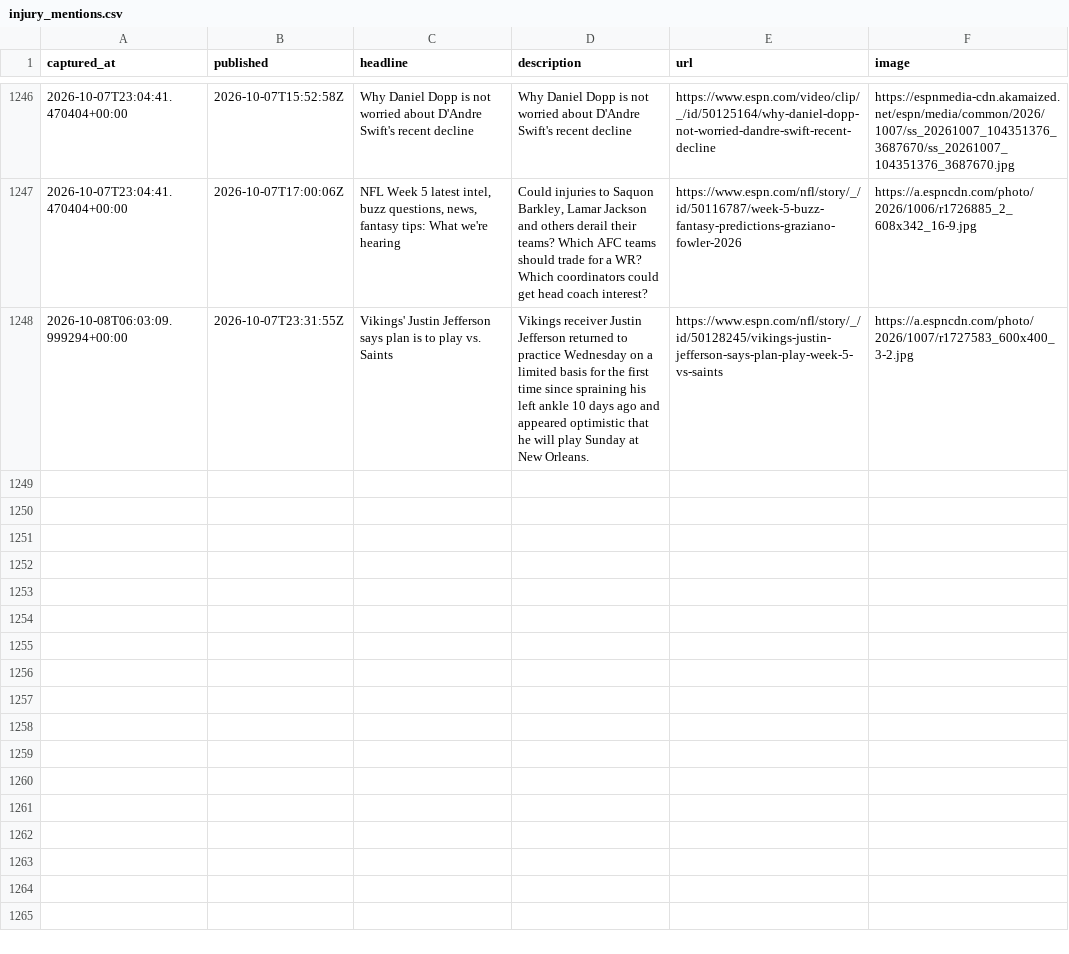
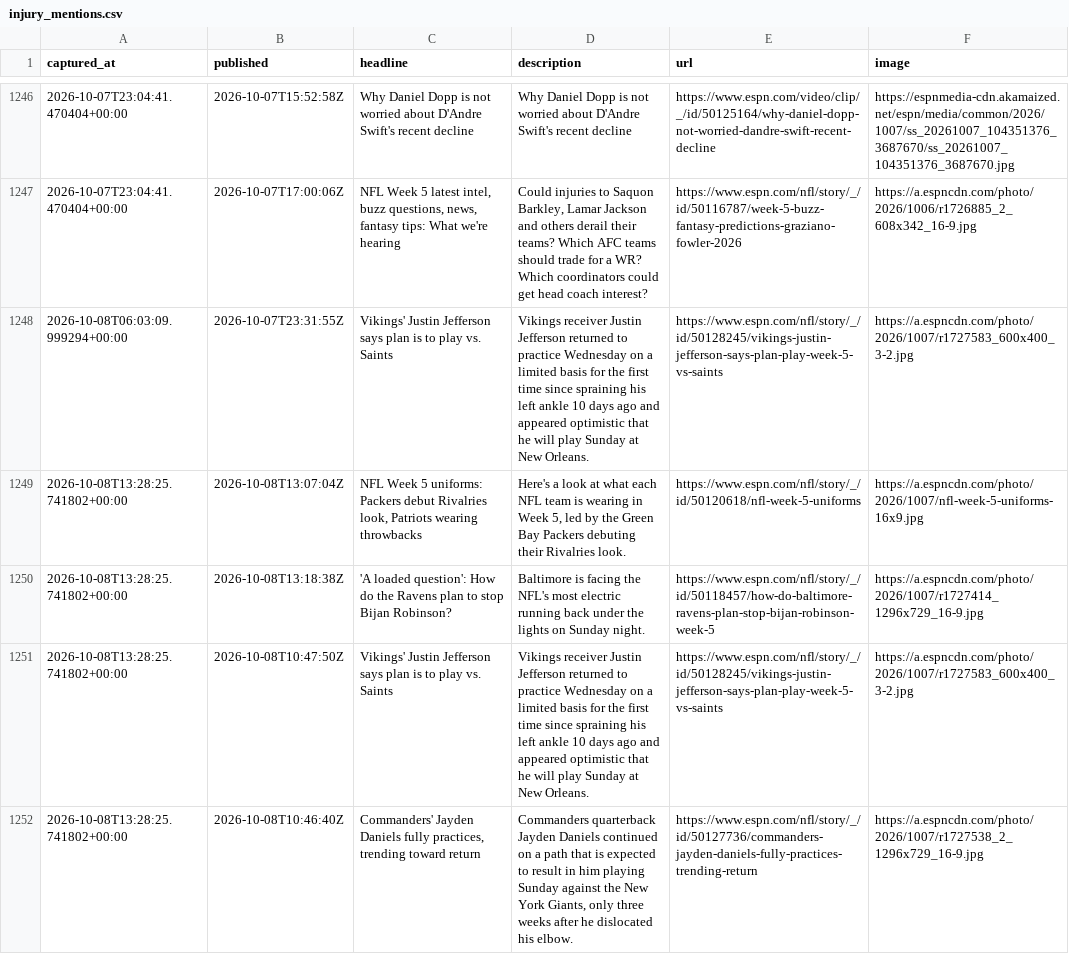
Before and after one commit to cmhart13-boop/OneMoreShiva-Native, a CSV file: data/injury_mentions.csv, drawn as a sheet; only a part is shown, gaps mark what is left out; the diff names each change by its address in the sheet, - before the commit and + after, or states it on an @@ line.

```diff
--- a/data/injury_mentions.csv
+++ b/data/injury_mentions.csv
+row 1249: 2026-10-08T13:28:25.741802+00:00 | 2026-10-08T13:07:04Z | NFL Week 5 uniforms: Packers debut Rivalries look, Patriots wearing throwbacks | Here's a look at what each NFL team is wearing in Week 5, led by the Green Bay Packers debuting their Rivalries look. | https://www.espn.com/nfl/story/_/id/50120618/nfl-week-5-uniforms | https://a.espncdn.com/photo/2026/1007/nfl-week-5-uniforms-16x9.jpg
+row 1250: 2026-10-08T13:28:25.741802+00:00 | 2026-10-08T13:18:38Z | 'A loaded question': How do the Ravens plan to stop Bijan Robinson? | Baltimore is facing the NFL's most electric running back under the lights on Sunday night. | https://www.espn.com/nfl/story/_/id/50118457/how-do-baltimore-ravens-plan-stop-bijan-robinson-week-5 | https://a.espncdn.com/photo/2026/1007/r1727414_1296x729_16-9.jpg
+row 1251: 2026-10-08T13:28:25.741802+00:00 | 2026-10-08T10:47:50Z | Vikings' Justin Jefferson says plan is to play vs. Saints | Vikings receiver Justin Jefferson returned to practice Wednesday on a limited basis for the first time since spraining his left ankle 10 days ago and appeared optimistic that he will play Sunday at New Orleans. | https://www.espn.com/nfl/story/_/id/50128245/vikings-justin-jefferson-says-plan-play-week-5-vs-saints | https://a.espncdn.com/photo/2026/1007/r1727583_600x400_3-2.jpg
+row 1252: 2026-10-08T13:28:25.741802+00:00 | 2026-10-08T10:46:40Z | Commanders' Jayden Daniels fully practices, trending toward return | Commanders quarterback Jayden Daniels continued on a path that is expected to result in him playing Sunday against the New York Giants, only three weeks after he dislocated his elbow. | https://www.espn.com/nfl/story/_/id/50127736/commanders-jayden-daniels-fully-practices-trending-return | https://a.espncdn.com/photo/2026/1007/r1727538_2_1296x729_16-9.jpg
```
Also changed, not shown: 2 other files.
